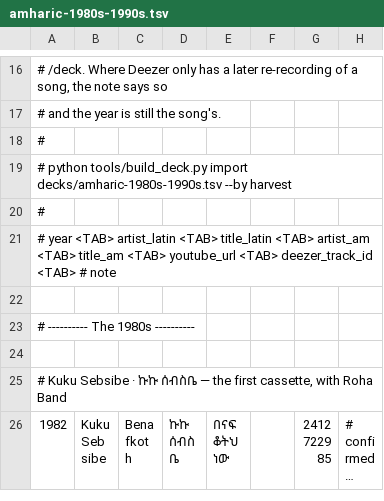
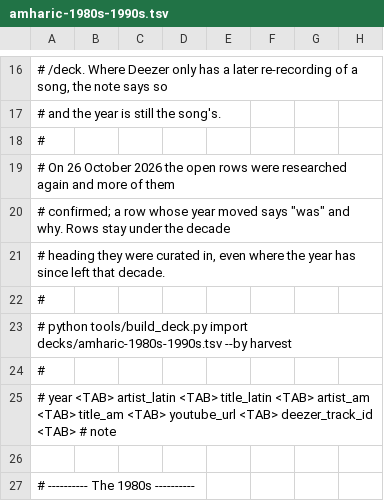
Before and after one commit to lensabillion/hitster-remote, a TSV file: server/decks/amharic-1980s-1990s.tsv, drawn as a sheet; only a part is shown, gaps mark what is left out; the shorter side is filled out with more unchanged rows; long unchanged cells end in …; the diff covers the shown part only.

```diff
--- a/server/decks/amharic-1980s-1990s.tsv
+++ b/server/decks/amharic-1980s-1990s.tsv
@@ -18,2 +18,6 @@
 #
+# On 26 October 2026 the open rows were researched again and more of them
+# confirmed; a row whose year moved says "was" and why. Rows stay under the decade
+# heading they were curated in, even where the year has since left that decade.
+#
 #     python tools/build_deck.py import decks/amharic-1980s-1990s.tsv --by harvest
```
Also changed, not shown: 40 edited cells elsewhere in this file, server/decks/starter-amharic.tsv, 3 other files.
